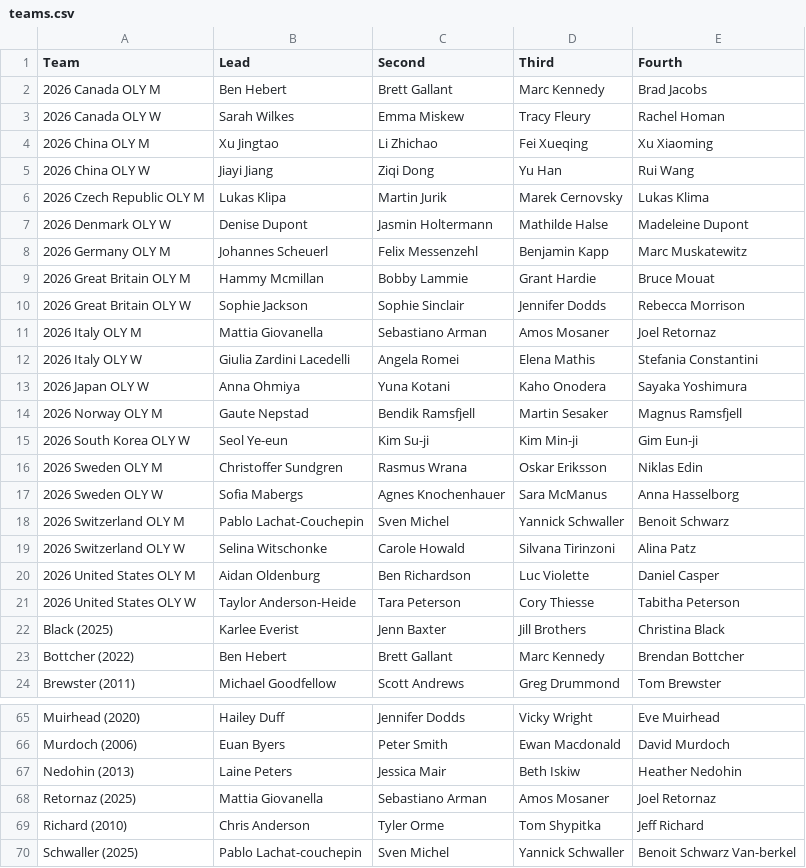
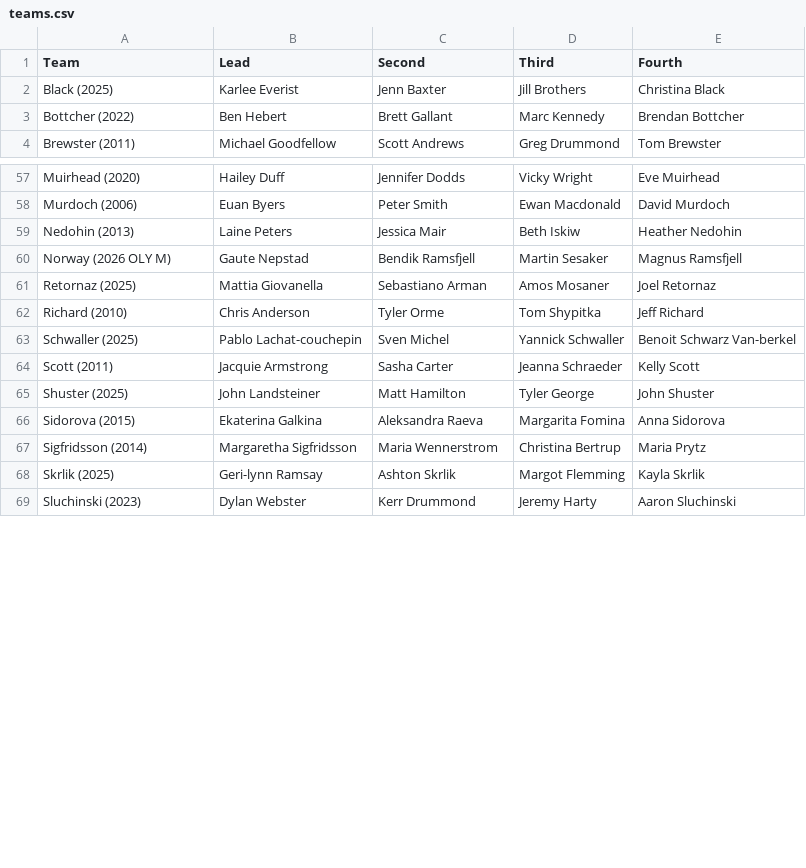
Before and after one commit to langlaismax/ICEPULSE, a CSV file: data/teams.csv, drawn as a sheet; only a part is shown, gaps mark what is left out; the shorter side is filled out with more unchanged rows; the diff covers the shown part only.

Commit message:
Add files via upload

```diff
--- a/data/teams.csv
+++ b/data/teams.csv
@@ -1,22 +1,2 @@
 Team,Lead,Second,Third,Fourth
-2026 Canada  OLY M,Ben Hebert,Brett Gallant,Marc Kennedy,Brad Jacobs
-2026 Canada  OLY W,Sarah Wilkes,Emma Miskew,Tracy Fleury,Rachel Homan
-2026 China  OLY M, Xu Jingtao,Li Zhichao,Fei Xueqing,Xu Xiaoming
-2026 China  OLY W,Jiayi Jiang,Ziqi Dong,Yu Han,Rui Wang
-2026 Czech Republic  OLY M,Lukas Klipa,Martin Jurik,Marek Cernovsky,Lukas Klima
-2026 Denmark   OLY W,Denise Dupont,Jasmin Holtermann,Mathilde Halse,Madeleine Dupont
-2026 Germany  OLY M,Johannes Scheuerl,Felix Messenzehl,Benjamin Kapp,Marc Muskatewitz
-2026 Great Britain  OLY M,Hammy Mcmillan,Bobby Lammie,Grant Hardie,Bruce Mouat
-2026 Great Britain  OLY W,Sophie Jackson,Sophie Sinclair,Jennifer Dodds,Rebecca Morrison
-2026 Italy  OLY M,Mattia Giovanella,Sebastiano Arman,Amos Mosaner,Joel Retornaz
-2026 Italy  OLY W,Giulia Zardini Lacedelli,Angela Romei,Elena Mathis,Stefania Constantini
-2026 Japan  OLY W,Anna Ohmiya,Yuna Kotani,Kaho Onodera,Sayaka Yoshimura
-2026 Norway  OLY M,Gaute Nepstad,Bendik Ramsfjell,Martin Sesaker,Magnus Ramsfjell
-2026 South Korea  OLY W,Seol Ye-eun,Kim Su-ji,Kim Min-ji,Gim Eun-ji
-2026 Sweden  OLY M,Christoffer Sundgren,Rasmus Wrana,Oskar Eriksson,Niklas Edin
-2026 Sweden  OLY W,Sofia Mabergs,Agnes Knochenhauer,Sara McManus,Anna Hasselborg
-2026 Switzerland  OLY M,Pablo Lachat-Couchepin,Sven Michel,Yannick Schwaller,Benoit Schwarz
-2026 Switzerland  OLY W,Selina Witschonke,Carole Howald,Silvana Tirinzoni,Alina Patz
-2026 United States  OLY M,Aidan Oldenburg,Ben Richardson,Luc Violette,Daniel Casper
-2026 United States  OLY W,Taylor Anderson-Heide,Tara Peterson,Cory Thiesse,Tabitha Peterson
 Black (2025),Karlee Everist,Jenn Baxter,Jill Brothers,Christina Black
@@ -67,2 +59,3 @@ Murdoch (2006),Euan Byers,Peter Smith,Ewan Macdonald,David Murdoch
 Nedohin (2013),Laine Peters,Jessica Mair,Beth Iskiw,Heather Nedohin
+Norway (2026 OLY M),Gaute Nepstad,Bendik Ramsfjell,Martin Sesaker,Magnus Ramsfjell
 Retornaz (2025),Mattia Giovanella,Sebastiano Arman,Amos Mosaner,Joel Retornaz
```
Also changed, not shown: 19 added rows elsewhere in this file.
